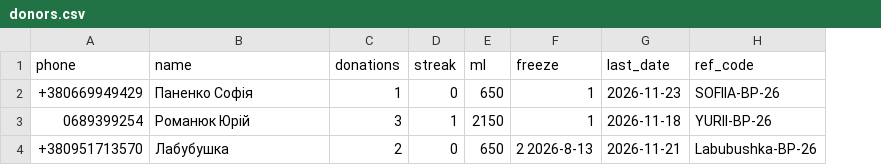
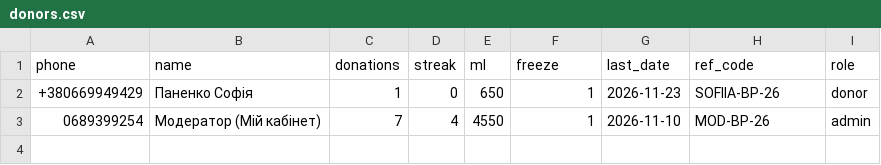
Before and after one commit to Foxikisverytox/donor-plus, a CSV file: donors.csv, drawn as a sheet; removed rows and columns are numbered as before the commit, all else as after; the diff names each change by its address in the sheet, - before the commit and + after, or states it on an @@ line.

Commit message:
Update donors.csv

```diff
--- a/donors.csv
+++ b/donors.csv
+column I (role), rows 2-3: donor | admin
-B3 (name): Романюк Юрій
+B3 (name): Модератор (Мій кабінет)
-C3 (donations): 3
+C3 (donations): 7
-D3 (streak): 1
+D3 (streak): 4
-E3 (ml): 2150
+E3 (ml): 4550
-G3 (last_date): 2026-11-18
+G3 (last_date): 2026-11-10
-H3 (ref_code): YURII-BP-26
+H3 (ref_code): MOD-BP-26
-row 4: +380951713570 | Лабубушка | 2 | 0 | 650 | 2 2026-8-13 | 2026-11-21 | Labubushka-BP-26
```
